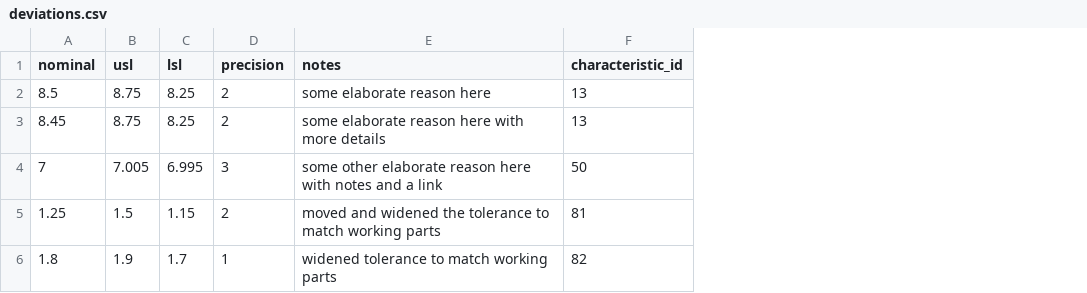
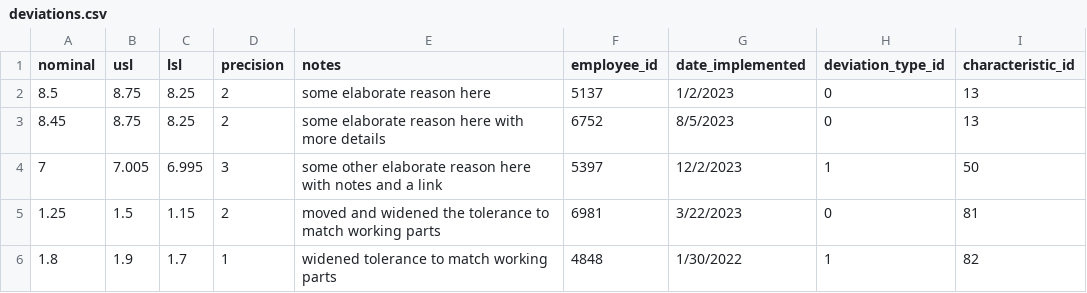
Before and after one commit to seneubauer/qc-modernization, a CSV file: data_entry/data/deviations.csv, drawn as a sheet; the diff names each change by its address in the sheet, - before the commit and + after, or states it on an @@ line.

```diff
--- a/data_entry/data/deviations.csv
+++ b/data_entry/data/deviations.csv
+column F (employee_id), rows 2-6: 5137 | 6752 | 5397 | 6981 | 4848
+column G (date_implemented), rows 2-6: 1/2/2023 | 8/5/2023 | 12/2/2023 | 3/22/2023 | 1/30/2022
+column H (deviation_type_id), rows 2-6: 0 | 0 | 1 | 0 | 1
```
Also changed, not shown: data_entry/data/checks.csv, 8 other files.
